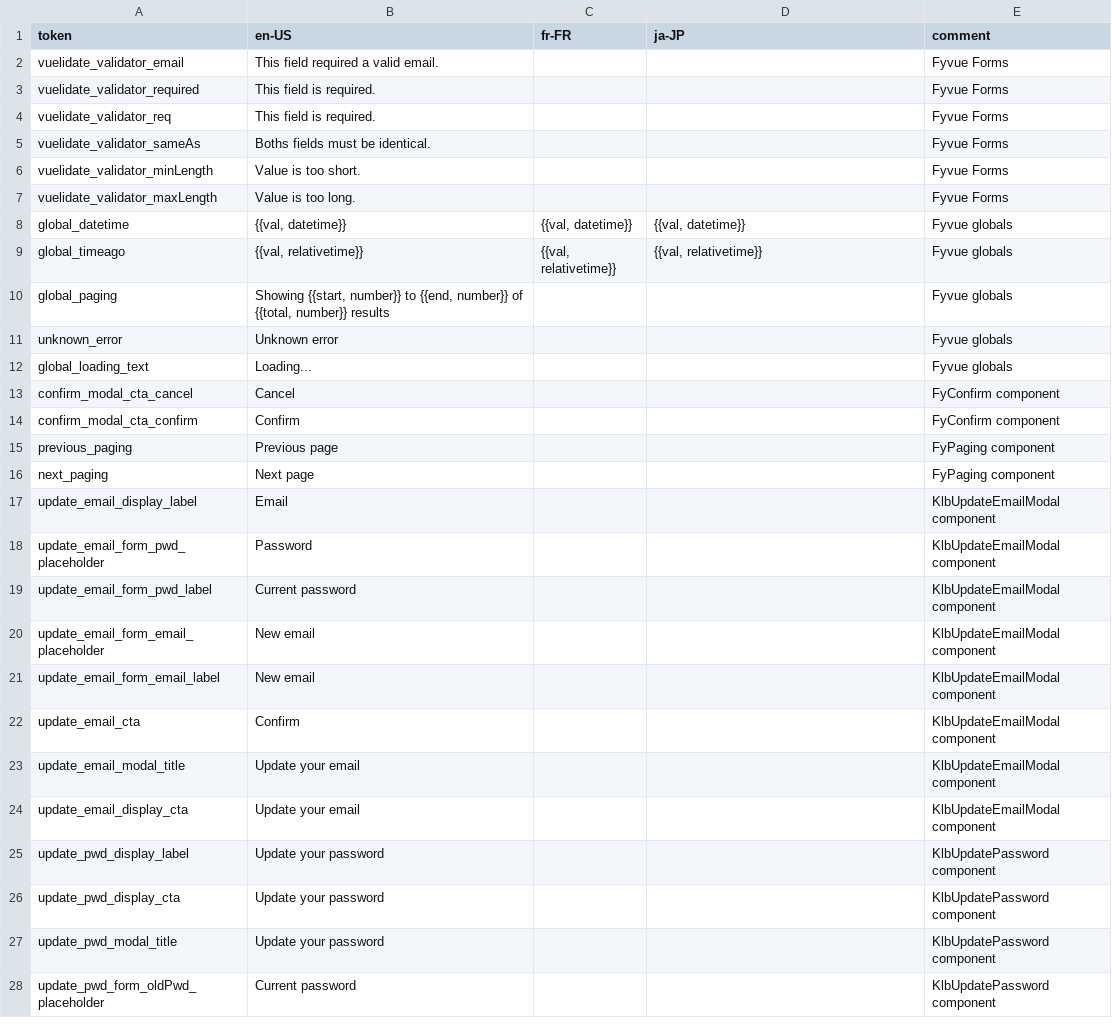
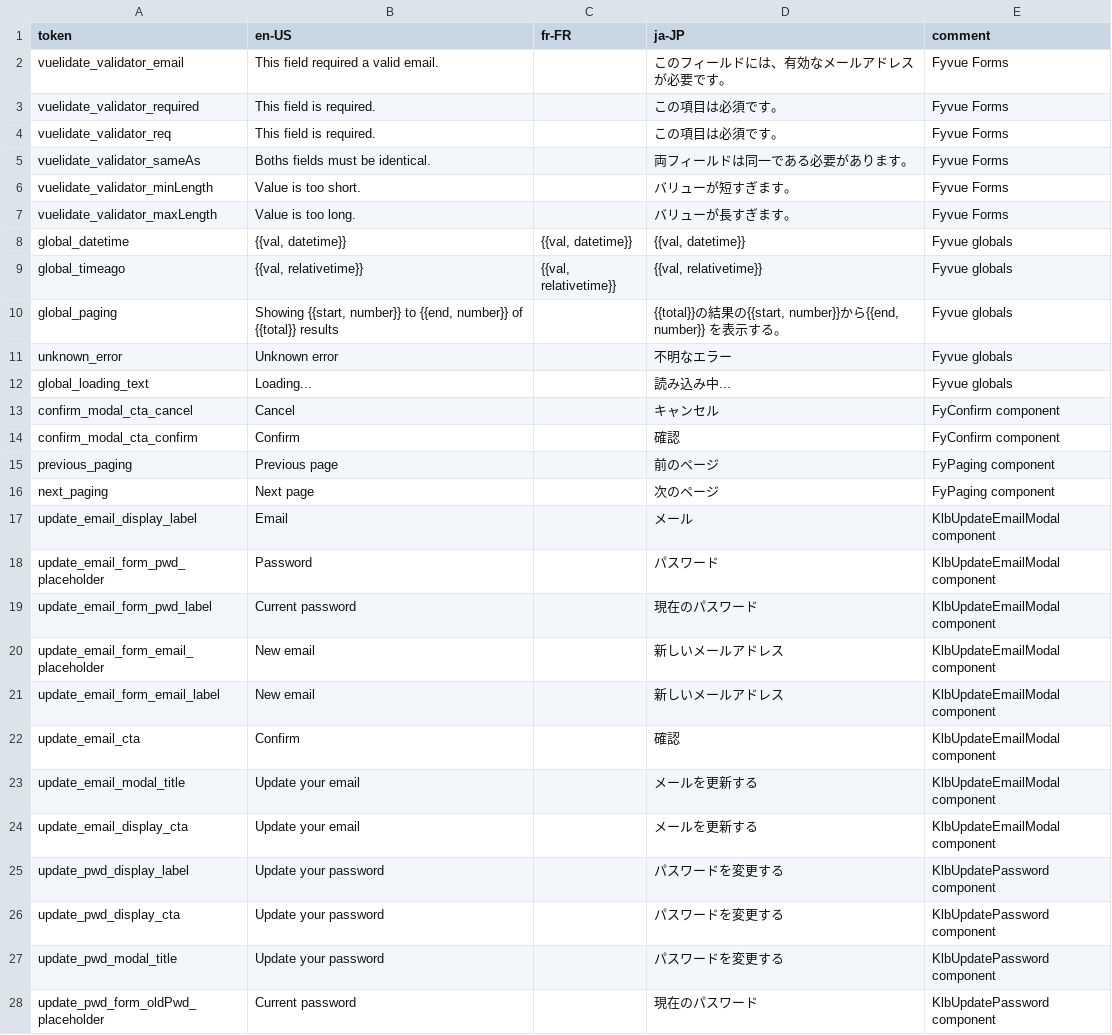
Before and after one commit to KarpelesLab/fyvue, a CSV file: packages/playground/etc/i18n/fyvue.csv, drawn as a sheet; only a part is shown; the diff covers the shown part only.

```diff
--- a/packages/playground/etc/i18n/fyvue.csv
+++ b/packages/playground/etc/i18n/fyvue.csv
@@ -2,6 +2,6 @@
-"vuelidate_validator_email","This field required a valid email.",,,"Fyvue Forms"
-"vuelidate_validator_required","This field is required.",,,"Fyvue Forms"
-"vuelidate_validator_req","This field is required.",,,"Fyvue Forms"
-"vuelidate_validator_sameAs","Boths fields must be identical.",,,"Fyvue Forms"
-"vuelidate_validator_minLength","Value is too short.",,,"Fyvue Forms"
-"vuelidate_validator_maxLength","Value is too long.",,,"Fyvue Forms"
+vuelidate_validator_email,This field required a valid email.,,このフィールドには、有効なメールアドレスが必要です。,Fyvue Forms
+vuelidate_validator_required,This field is required.,,この項目は必須です。,Fyvue Forms
+vuelidate_validator_req,This field is required.,,この項目は必須です。,Fyvue Forms
+vuelidate_validator_sameAs,Boths fields must be identical.,,両フィールドは同一である必要があります。,Fyvue Forms
+vuelidate_validator_minLength,Value is too short.,,バリューが短すぎます。,Fyvue Forms
+vuelidate_validator_maxLength,Value is too long.,,バリューが長すぎます。,Fyvue Forms
@@ -10,19 +10,19 @@
-"global_paging","Showing {{start, number}} to {{end, number}} of {{total, number}} results",,,"Fyvue globals"
-"unknown_error","Unknown error",,,"Fyvue globals"
-"global_loading_text","Loading...",,,"Fyvue globals"
-"confirm_modal_cta_cancel","Cancel",,,"FyConfirm component"
-"confirm_modal_cta_confirm","Confirm",,,"FyConfirm component"
-"previous_paging","Previous page",,,"FyPaging component"
-"next_paging","Next page",,,"FyPaging component"
-"update_email_display_label","Email",,,"KlbUpdateEmailModal component"
-"update_email_form_pwd_placeholder","Password",,,"KlbUpdateEmailModal component"
-"update_email_form_pwd_label","Current password",,,"KlbUpdateEmailModal component"
-"update_email_form_email_placeholder","New email",,,"KlbUpdateEmailModal component"
-"update_email_form_email_label","New email",,,"KlbUpdateEmailModal component"
-"update_email_cta","Confirm",,,"KlbUpdateEmailModal component"
-"update_email_modal_title","Update your email",,,"KlbUpdateEmailModal component"
-"update_email_display_cta","Update your email",,,"KlbUpdateEmailModal component"
-"update_pwd_display_label","Update your password",,,"KlbUpdatePassword component"
-"update_pwd_display_cta","Update your password",,,"KlbUpdatePassword component"
-"update_pwd_modal_title","Update your password",,,"KlbUpdatePassword component"
-"update_pwd_form_oldPwd_placeholder","Current password",,,"KlbUpdatePassword component"
+global_paging,"Showing {{start, number}} to {{end, number}} of {{total}} results",,"{{total}}の結果の{{start, number}}から{{end, number}} を表示する。",Fyvue globals
+unknown_error,Unknown error,,不明なエラー,Fyvue globals
+global_loading_text,Loading...,,読み込み中...,Fyvue globals
+confirm_modal_cta_cancel,Cancel,,キャンセル,FyConfirm component
+confirm_modal_cta_confirm,Confirm,,確認,FyConfirm component
+previous_paging,Previous page,,前のページ,FyPaging component
+next_paging,Next page,,次のページ,FyPaging component
+update_email_display_label,Email,,メール,KlbUpdateEmailModal component
+update_email_form_pwd_placeholder,Password,,パスワード,KlbUpdateEmailModal component
+update_email_form_pwd_label,Current password,,現在のパスワード,KlbUpdateEmailModal component
+update_email_form_email_placeholder,New email,,新しいメールアドレス,KlbUpdateEmailModal component
+update_email_form_email_label,New email,,新しいメールアドレス,KlbUpdateEmailModal component
+update_email_cta,Confirm,,確認,KlbUpdateEmailModal component
+update_email_modal_title,Update your email,,メールを更新する,KlbUpdateEmailModal component
+update_email_display_cta,Update your email,,メールを更新する,KlbUpdateEmailModal component
+update_pwd_display_label,Update your password,,パスワードを変更する,KlbUpdatePassword component
+update_pwd_display_cta,Update your password,,パスワードを変更する,KlbUpdatePassword component
+update_pwd_modal_title,Update your password,,パスワードを変更する,KlbUpdatePassword component
+update_pwd_form_oldPwd_placeholder,Current password,,現在のパスワード,KlbUpdatePassword component
```
Also changed, not shown: 5 removed rows and 121 edited cells elsewhere in this file, packages/playground/etc/i18n/fyvueUserflow.csv, 18 other files.
